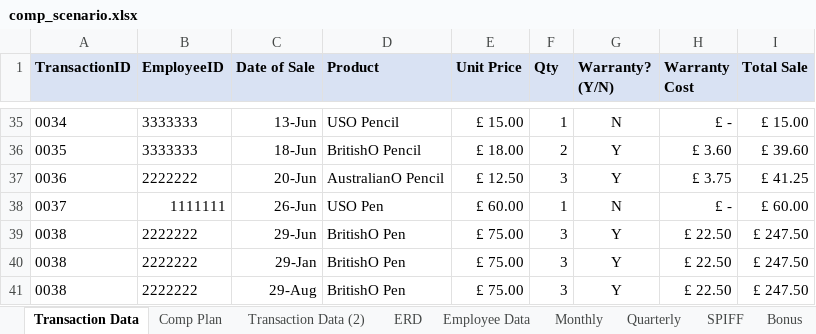
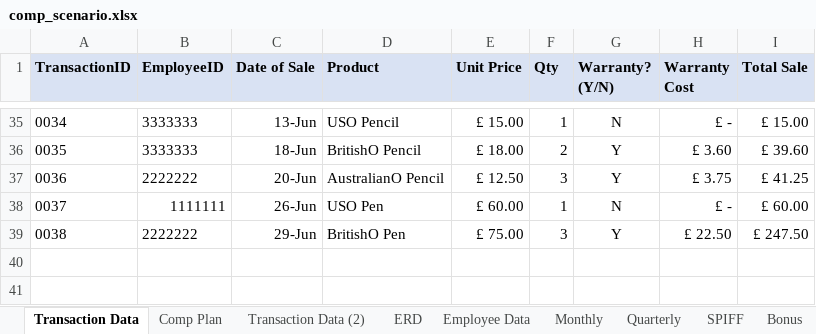
Before and after one commit to Gaspardloriot/gasparicent, an Excel workbook: source_files/comp_scenario.xlsx, sheet Transaction Data, drawn as a sheet; only a part is shown, gaps mark what is left out; values as stored, in another font and other column widths than the file's, no borders; charts and pictures not drawn; the diff names each change by its address in the sheet, - before the commit and + after, or states it on an @@ line.

```diff
--- a/source_files/comp_scenario.xlsx (sheet Transaction Data)
+++ b/source_files/comp_scenario.xlsx (sheet Transaction Data)
-row 40: 0038 | 2222222 | 29-Jan | BritishO Pen | £ 75.00 | 3 | Y | £ 22.50 | £ 247.50
-row 41: 0038 | 2222222 | 29-Aug | BritishO Pen | £ 75.00 | 3 | Y | £ 22.50 | £ 247.50
```
Also changed, not shown: 10 other files.
